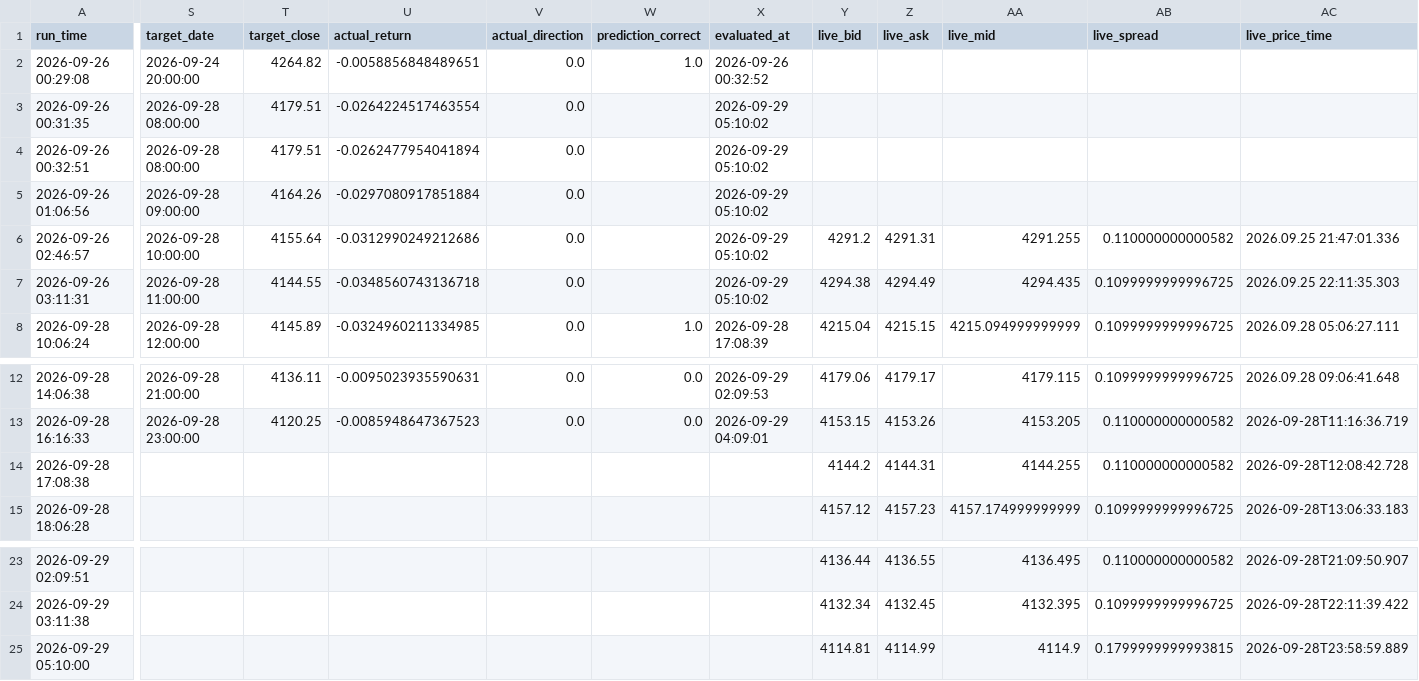
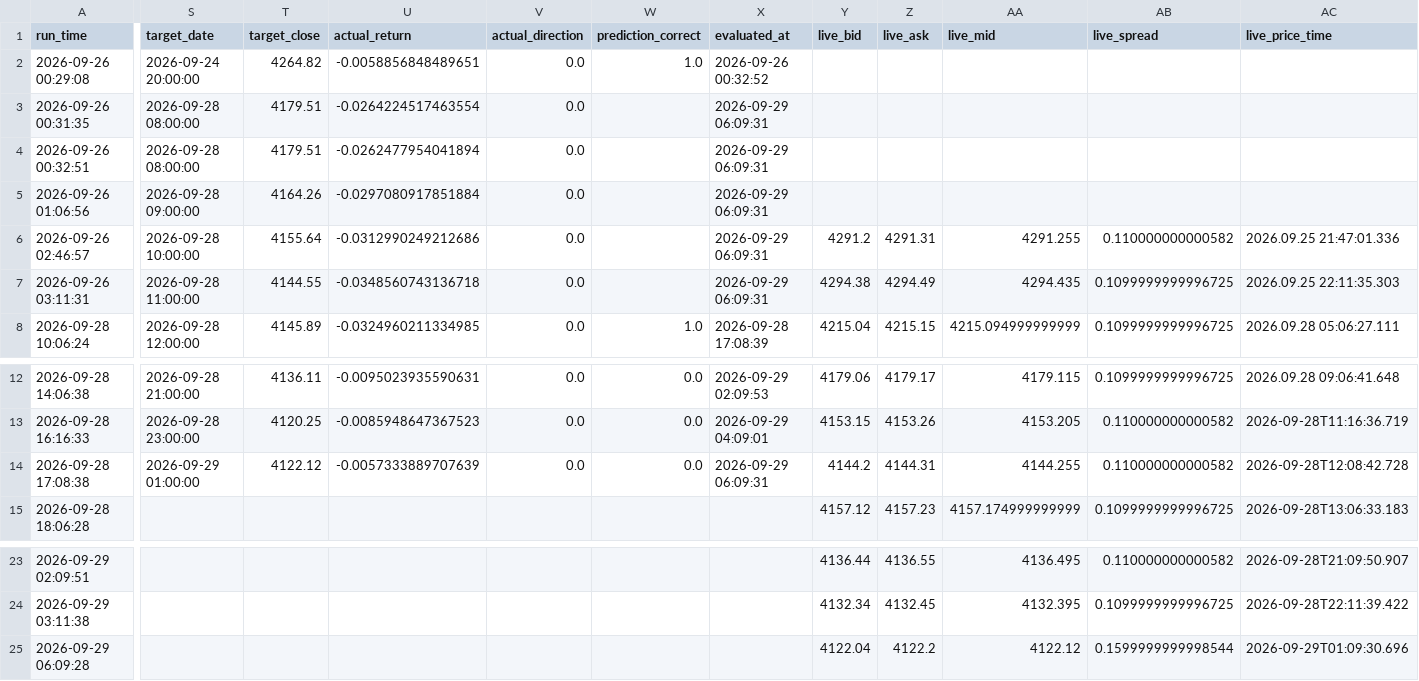
Before and after one commit to wenshao-blip/gold-forecast-dashboard, a CSV file: forecast_history_hourly.csv, drawn as a sheet; only a part is shown, gaps mark what is left out; the diff covers the shown part only; the diff names each change by its address in the sheet, - before the commit and + after, or states it on an @@ line.

Commit message:
Update forecast_history_hourly.csv

```diff
--- a/forecast_history_hourly.csv
+++ b/forecast_history_hourly.csv
-X3:X7 (evaluated_at): 2026-09-29 05:10:02
+X3:X7 (evaluated_at): 2026-09-29 06:09:31
-S14 (target_date): (empty)
+S14 (target_date): 2026-09-29 01:00:00
-T14 (target_close): (empty)
+T14 (target_close): 4122.12
-U14 (actual_return): (empty)
+U14 (actual_return): -0.0057333889707639
-V14 (actual_direction): (empty)
+V14 (actual_direction): 0.0
-W14 (prediction_correct): (empty)
+W14 (prediction_correct): 0.0
-X14 (evaluated_at): (empty)
+X14 (evaluated_at): 2026-09-29 06:09:31
-A25 (run_time): 2026-09-29 05:10:00
+A25 (run_time): 2026-09-29 06:09:28
-Y25 (live_bid): 4114.81
+Y25 (live_bid): 4122.04
-Z25 (live_ask): 4114.99
+Z25 (live_ask): 4122.2
-AA25 (live_mid): 4114.9
+AA25 (live_mid): 4122.12
-AB25 (live_spread): 0.1799999999993815
+AB25 (live_spread): 0.1599999999998544
-AC25 (live_price_time): 2026-09-28T23:58:59.889
+AC25 (live_price_time): 2026-09-29T01:09:30.696
```
Also changed, not shown: 2 edited cells elsewhere in this file.
